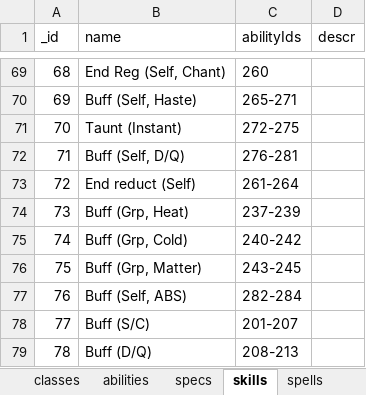
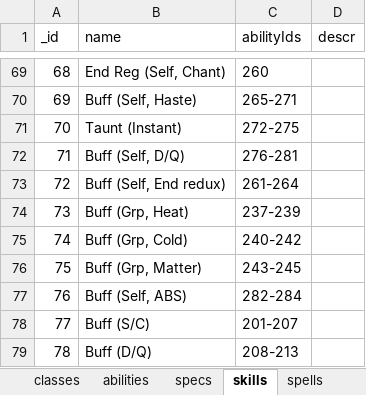
Before and after one commit to amoz871/charplan, an Excel workbook: external/classic.xlsx, sheet skills, drawn as a sheet; only a part is shown, gaps mark what is left out; values as stored, in another font and other column widths than the file's, no borders; the diff covers the shown part only; the diff names each change by its address in the sheet, - before the commit and + after, or states it on an @@ line.

```diff
--- a/external/classic.xlsx (sheet skills)
+++ b/external/classic.xlsx (sheet skills)
-B73 (name): End reduct (Self)
+B73 (name): Buff (Self, End redux)
```
Also changed, not shown: 312 added rows and row numbers in column A elsewhere in this sheet, sheet specs.
